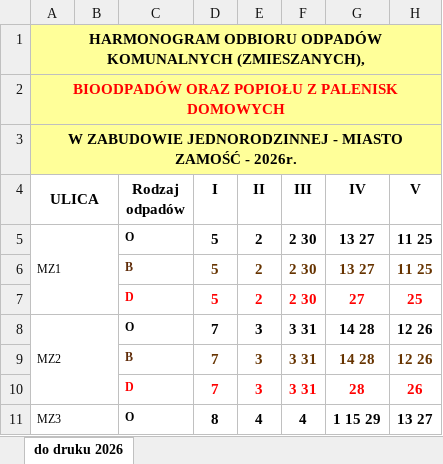
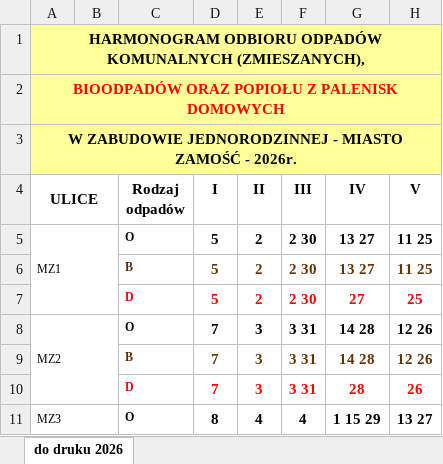
Before and after one commit to JRymarz/Harmonogram, an Excel workbook: Data/Miasto1.xlsx, sheet do druku 2026, drawn as a sheet; only a part is shown; values as stored, in another font and other column widths than the file's, no borders; charts and pictures not drawn; the diff names each change by its address in the sheet, - before the commit and + after, or states it on an @@ line.

```diff
--- a/Data/Miasto1.xlsx (sheet do druku 2026)
+++ b/Data/Miasto1.xlsx (sheet do druku 2026)
-A4: ULICA
+A4: ULICE
```
Also changed, not shown: Data/Miasto2.xlsx, 2 other files.
